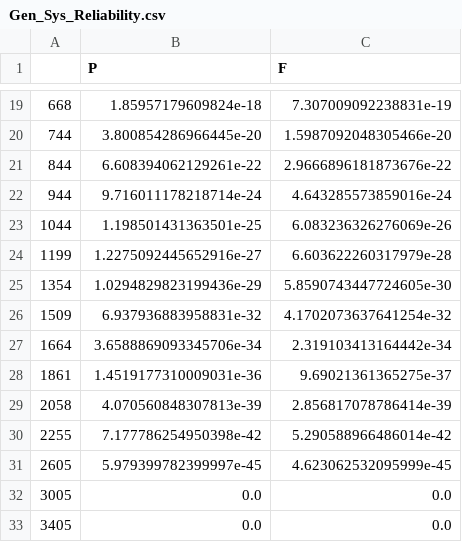
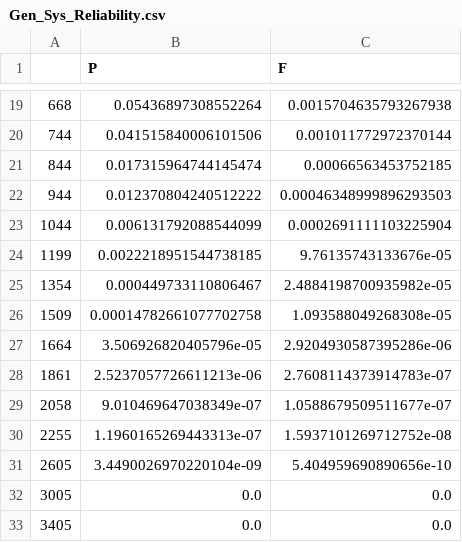
Before and after one commit to jvap2/EE5880_DeepLearning, a CSV file: Gen_Sys_Reliability.csv, drawn as a sheet; only a part is shown, gaps mark what is left out; the diff covers the shown part only.

```diff
--- a/Gen_Sys_Reliability.csv
+++ b/Gen_Sys_Reliability.csv
@@ -19,14 +19,14 @@
-668,1.85957179609824e-18,7.307009092238831e-19
-744,3.800854286966445e-20,1.5987092048305466e-20
-844,6.608394062129261e-22,2.9666896181873676e-22
-944,9.716011178218714e-24,4.643285573859016e-24
-1044,1.198501431363501e-25,6.083236326276069e-26
-1199,1.2275092445652916e-27,6.603622260317979e-28
-1354,1.0294829823199436e-29,5.8590743447724605e-30
-1509,6.937936883958831e-32,4.1702073637641254e-32
-1664,3.6588869093345706e-34,2.319103413164442e-34
-1861,1.4519177310009031e-36,9.69021361365275e-37
-2058,4.070560848307813e-39,2.856817078786414e-39
-2255,7.177786254950398e-42,5.290588966486014e-42
-2605,5.979399782399997e-45,4.623062532095999e-45
+668,0.05436897308552264,0.0015704635793267938
+744,0.041515840006101506,0.001011772972370144
+844,0.017315964744145474,0.00066563453752185
+944,0.012370804240512222,0.00046348999896293503
+1044,0.006131792088544099,0.0002691111103225904
+1199,0.0022218951544738185,9.76135743133676e-05
+1354,0.000449733110806467,2.4884198700935982e-05
+1509,0.00014782661077702758,1.093588049268308e-05
+1664,3.506926820405796e-05,2.9204930587395286e-06
+1861,2.5237057726611213e-06,2.7608114373914783e-07
+2058,9.010469647038349e-07,1.0588679509511677e-07
+2255,1.1960165269443313e-07,1.5937101269712752e-08
+2605,3.4490026970220104e-09,5.404959690890656e-10
 3005,0.0,0.0
```
Also changed, not shown: 32 edited cells elsewhere in this file, 3 other files.
